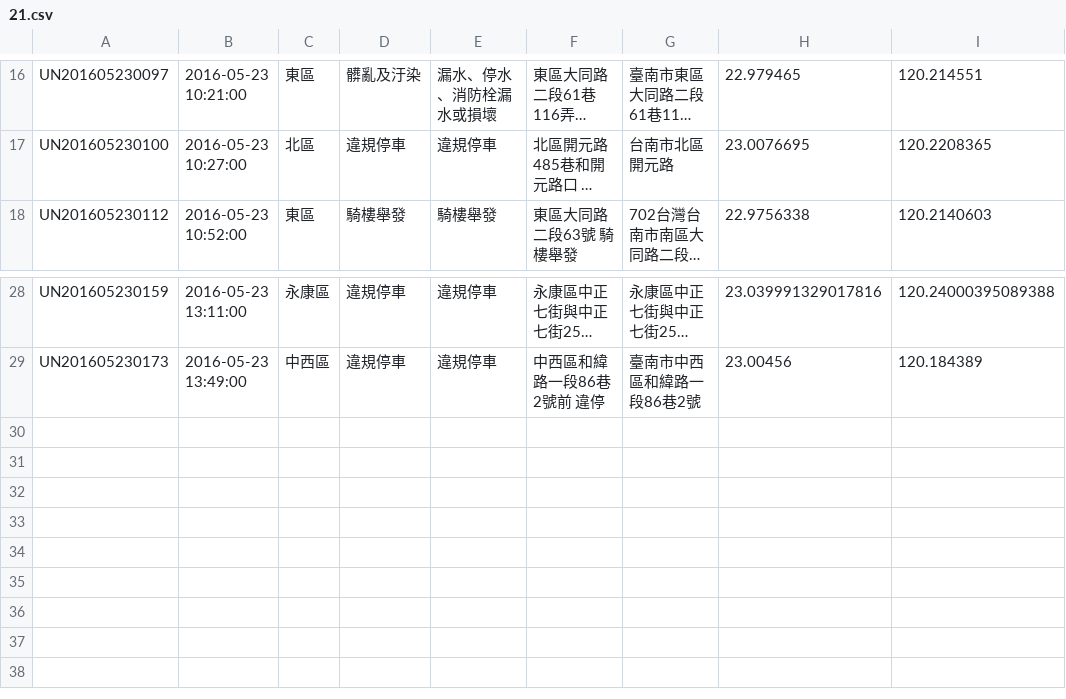
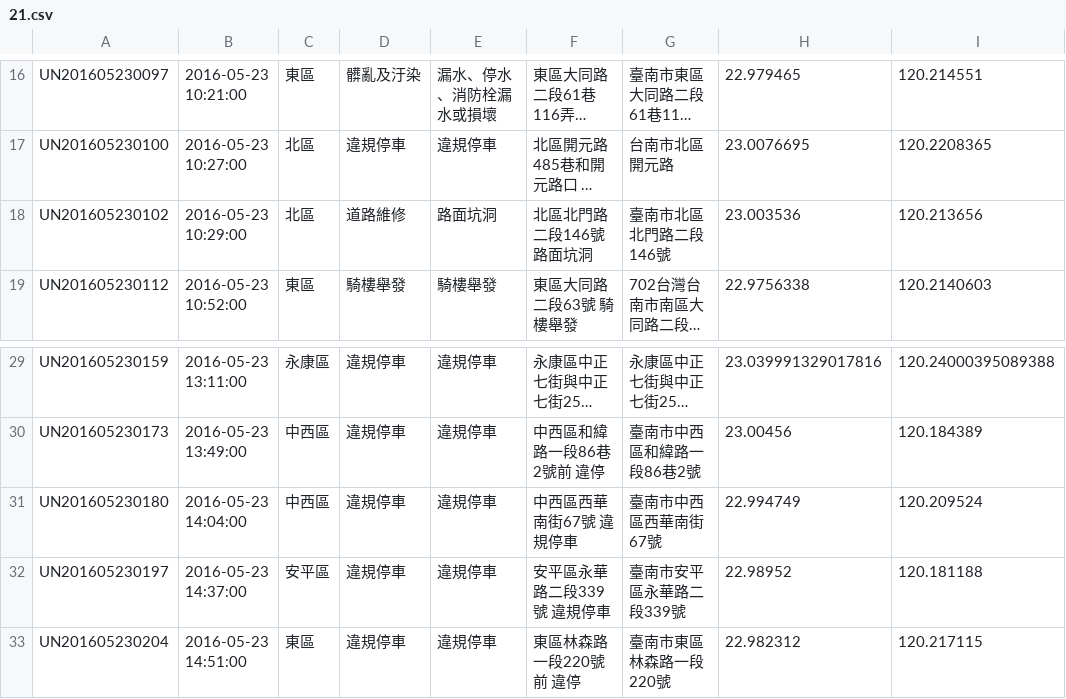
Before and after one commit to kiang/tainan_1999_map, a CSV file: data/2016/21.csv, drawn as a sheet; only a part is shown, gaps mark what is left out; long unchanged cells end in …; the diff names each change by its address in the sheet, - before the commit and + after, or states it on an @@ line.

```diff
--- a/data/2016/21.csv
+++ b/data/2016/21.csv
+row 18: UN201605230102 | 2016-05-23 10:29:00 | 北區 | 道路維修 | 路面坑洞 | 北區北門路二段146號 路面坑洞 | 臺南市北區北門路二段146號 | 23.003536 | 120.213656
+row 31: UN201605230180 | 2016-05-23 14:04:00 | 中西區 | 違規停車 | 違規停車 | 中西區西華南街67號 違規停車 | 臺南市中西區西華南街67號 | 22.994749 | 120.209524
+row 32: UN201605230197 | 2016-05-23 14:37:00 | 安平區 | 違規停車 | 違規停車 | 安平區永華路二段339號 違規停車 | 臺南市安平區永華路二段339號 | 22.98952 | 120.181188
+row 33: UN201605230204 | 2016-05-23 14:51:00 | 東區 | 違規停車 | 違規停車 | 東區林森路一段220號前 違停 | 臺南市東區林森路一段220號 | 22.982312 | 120.217115
```
Also changed, not shown: 1 other file.
